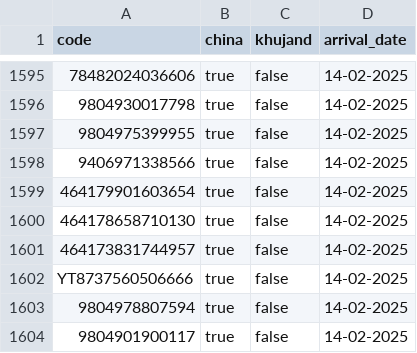
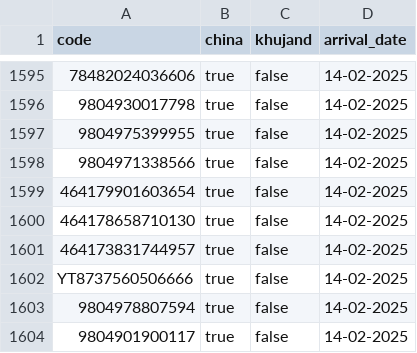
Before and after one commit to Muhammadrasul99/somonsugd, a CSV file: data.csv, drawn as a sheet; only a part is shown, gaps mark what is left out; the diff names each change by its address in the sheet, - before the commit and + after, or states it on an @@ line.

Commit message:
Update data.csv

```diff
--- a/data.csv
+++ b/data.csv
-A1598 (code): 9406971338566
+A1598 (code): 9804971338566
```
